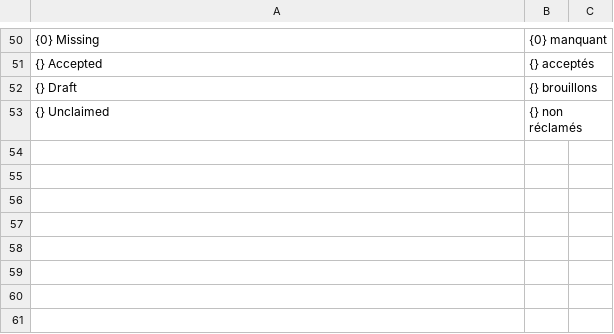
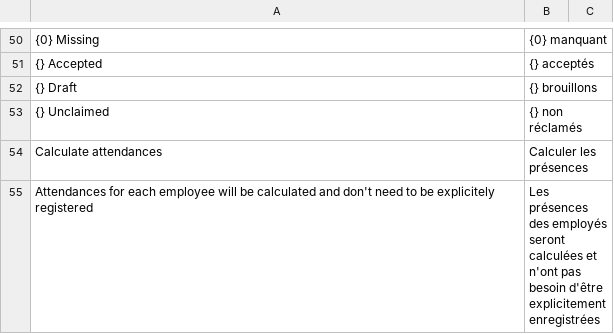
Before and after one commit to emdotnet/hrms, a CSV file: hrms/translations/fr.csv, drawn as a sheet; only a part is shown, gaps mark what is left out; the diff names each change by its address in the sheet, - before the commit and + after, or states it on an @@ line.

Commit message:
fix: message registration and translations

```diff
--- a/hrms/translations/fr.csv
+++ b/hrms/translations/fr.csv
+row 54: Calculate attendances | Calculer les présences
+row 55: Attendances for each employee will be calculated and don't need to be explicitely registered | Les présences des employés seront calculées et n'ont pas besoin d'être explicitement enregistrées
```
Also changed, not shown: 1 other file.
